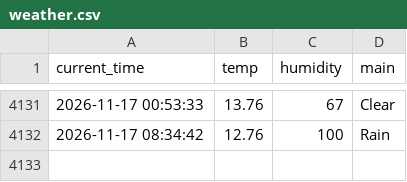
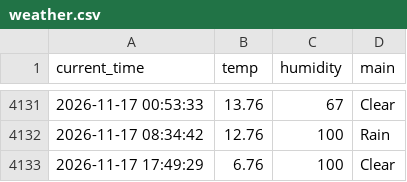
Before and after one commit to 9donghae/weather_5m, a CSV file: weather.csv, drawn as a sheet; only a part is shown, gaps mark what is left out.

```diff
--- a/weather.csv
+++ b/weather.csv
@@ -4132 +4132,2 @@ current_time,temp,humidity,main
 2026-11-17 08:34:42,12.76,100,Rain
+2026-11-17 17:49:29,6.76,100,Clear
```
